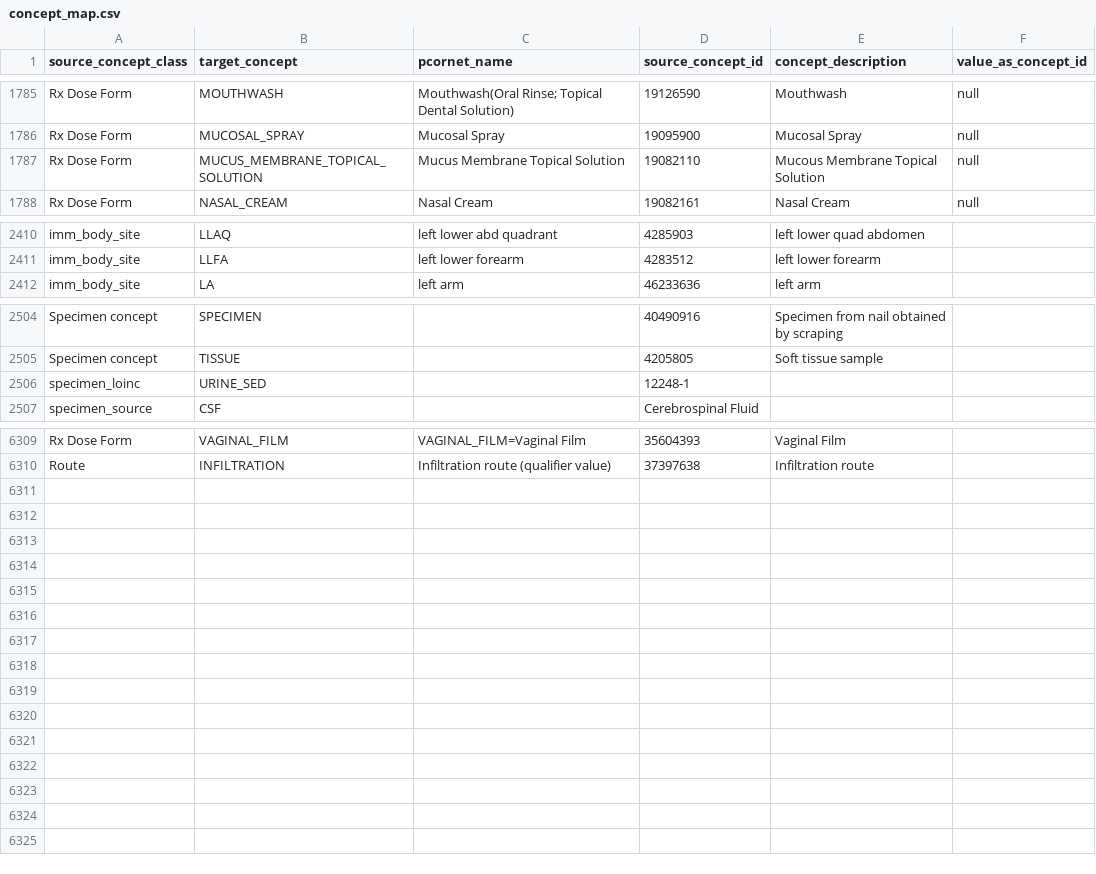
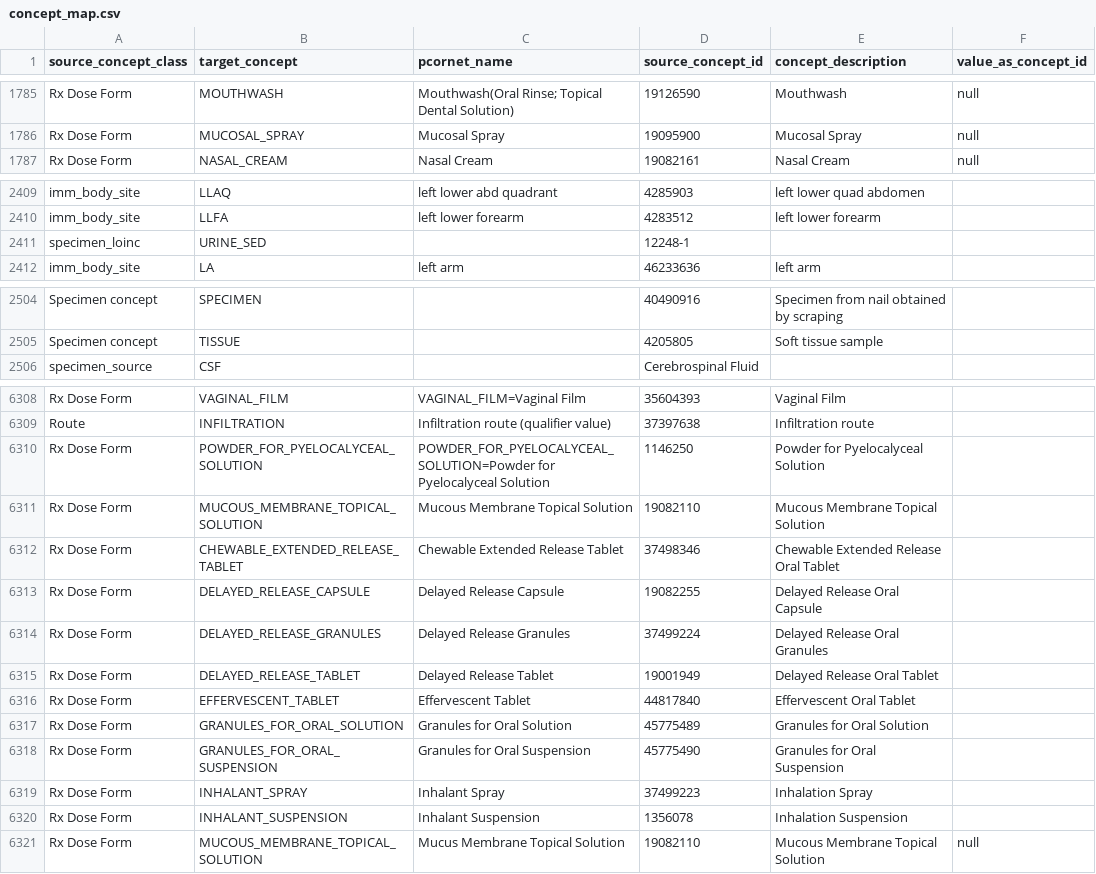
Before and after one commit to PEDSnet/pedsnetcdm_to_pcornetcdm, a CSV file: v4.0_to_v6.0/sql_etl/data/concept_map.csv, drawn as a sheet; only a part is shown, gaps mark what is left out; the diff covers the shown part only.

Commit message:
dose form to valueset
@burrowse
OP-1126
references #508
adding these valueset in the map
https://github.com/PEDSnet/pedsnetcdm_to_pcornetcdm/pull/510#discussion_r527785119

```diff
--- a/v4.0_to_v6.0/sql_etl/data/concept_map.csv
+++ b/v4.0_to_v6.0/sql_etl/data/concept_map.csv
@@ -1786,3 +1786,2 @@ Rx Dose Form,MOUTHWASH,Mouthwash(Oral Rinse; Topical Dental Solution),19126590,M
 Rx Dose Form,MUCOSAL_SPRAY,Mucosal Spray,19095900,Mucosal Spray,null
-Rx Dose Form,MUCUS_MEMBRANE_TOPICAL_SOLUTION,Mucus Membrane Topical Solution,19082110,Mucous Membrane Topical Solution,null
 Rx Dose Form,NASAL_CREAM,Nasal Cream,19082161,Nasal Cream,null
@@ -2411,2 +2410,3 @@ imm_body_site,LLAQ,left lower abd quadrant,4285903,left lower quad abdomen,
 imm_body_site,LLFA,left lower forearm,4283512,left lower forearm,
+specimen_loinc,URINE_SED,,12248-1,,
 imm_body_site,LA,left arm,46233636,left arm,
@@ -2505,3 +2505,2 @@ Specimen concept,SPECIMEN,,40490916,Specimen from nail obtained by scraping,
 Specimen concept,TISSUE,,4205805,Soft tissue sample,
-specimen_loinc,URINE_SED,,12248-1,,
 specimen_source,CSF,,Cerebrospinal Fluid,,
@@ -6310 +6309,13 @@ Rx Dose Form,VAGINAL_FILM,VAGINAL_FILM=Vaginal Film,35604393,Vaginal Film,
 Route,INFILTRATION,Infiltration route (qualifier value),37397638,Infiltration route,
+Rx Dose Form,POWDER_FOR_PYELOCALYCEAL_SOLUTION,POWDER_FOR_PYELOCALYCEAL_SOLUTION=Powder for Pyelocalyceal Solution,1146250,Powder for Pyelocalyceal Solution,
+Rx Dose Form,MUCOUS_MEMBRANE_TOPICAL_SOLUTION,Mucous  Membrane  Topical  Solution,19082110,Mucous Membrane Topical Solution,
+Rx Dose Form,CHEWABLE_EXTENDED_RELEASE_TABLET,Chewable Extended Release Tablet,37498346,Chewable Extended Release Oral Tablet,
+Rx Dose Form,DELAYED_RELEASE_CAPSULE,Delayed Release Capsule,19082255,Delayed Release Oral Capsule,
+Rx Dose Form,DELAYED_RELEASE_GRANULES,Delayed Release Granules,37499224,Delayed Release Oral Granules,
+Rx Dose Form,DELAYED_RELEASE_TABLET,Delayed Release Tablet,19001949,Delayed Release Oral Tablet,
+Rx Dose Form,EFFERVESCENT_TABLET,Effervescent Tablet,44817840,Effervescent Oral Tablet,
+Rx Dose Form,GRANULES_FOR_ORAL_SOLUTION,Granules for Oral Solution,45775489,Granules for Oral Solution,
+Rx Dose Form,GRANULES_FOR_ORAL_SUSPENSION,Granules for Oral Suspension,45775490,Granules for Oral Suspension,
+Rx Dose Form,INHALANT_SPRAY,Inhalant Spray,37499223,Inhalation Spray,
+Rx Dose Form,INHALANT_SUSPENSION,Inhalant Suspension,1356078,Inhalation Suspension,
+Rx Dose Form,MUCOUS_MEMBRANE_TOPICAL_SOLUTION,Mucus Membrane Topical Solution,19082110,Mucous Membrane Topical Solution,null
```
Also changed, not shown: 1 moved row elsewhere in this file.
